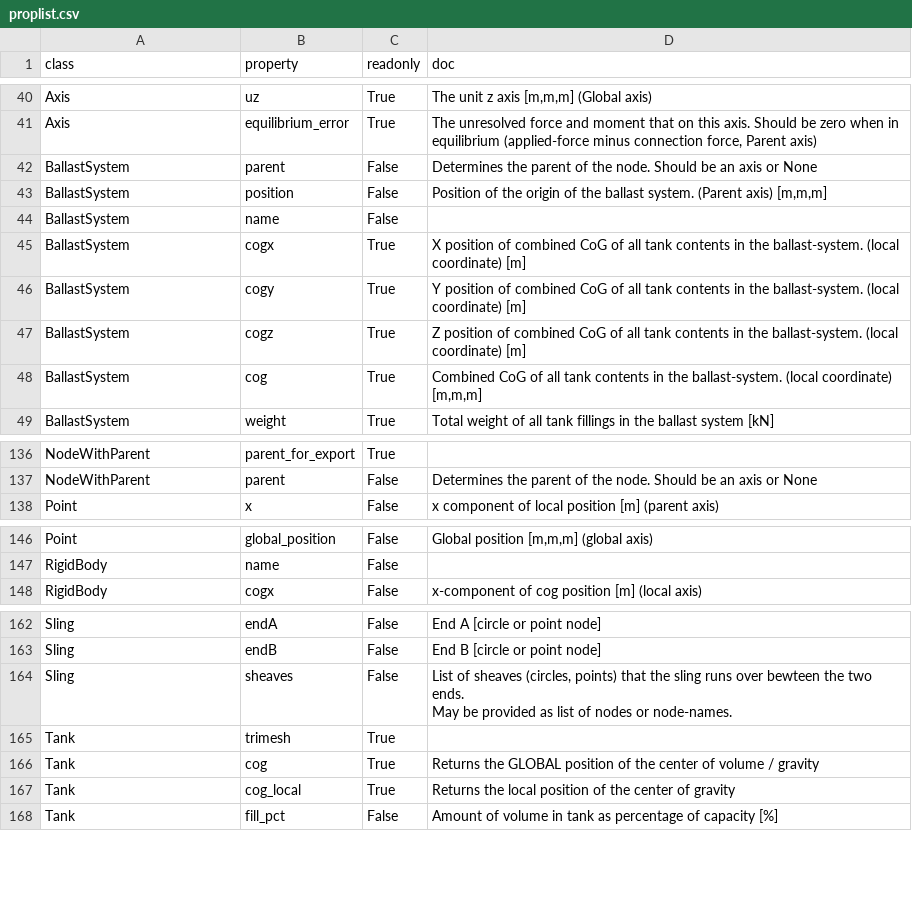
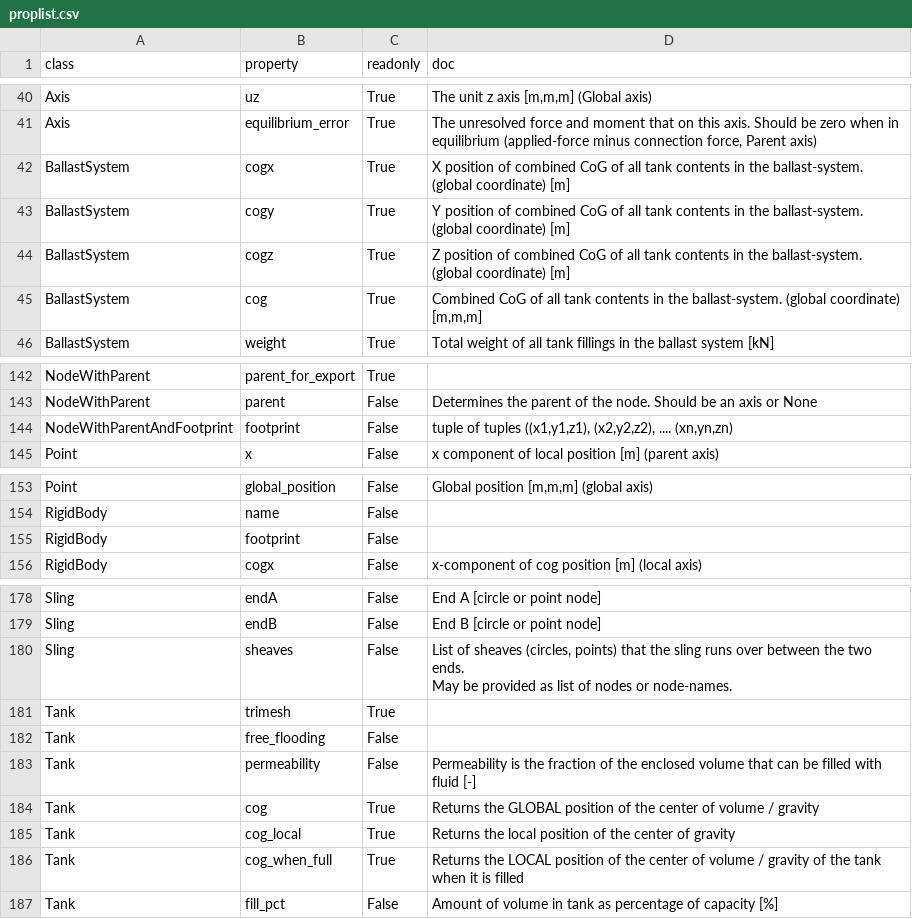
Before and after one commit to RubendeBruin/DAVE, a CSV file: src/DAVE/resources/proplist.csv, drawn as a sheet; only a part is shown, gaps mark what is left out; the diff covers the shown part only.

Commit message:
+ Documentation generation - Tank fill is not managed anymore

```diff
--- a/src/DAVE/resources/proplist.csv
+++ b/src/DAVE/resources/proplist.csv
@@ -126,8 +124,5 @@ Axis,equilibrium_error,True,"The unresolved force and moment that on this axis.
-BallastSystem,parent,False,Determines the parent of the node. Should be an axis or None
-BallastSystem,position,False,"Position of the origin of the ballast system. (Parent axis) [m,m,m]"
-BallastSystem,name,False,
-BallastSystem,cogx,True,X position of combined CoG of all tank contents in the ballast-system. (local coordinate) [m]
-BallastSystem,cogy,True,Y position of combined CoG of all tank contents in the ballast-system. (local coordinate) [m]
-BallastSystem,cogz,True,Z position of combined CoG of all tank contents in the ballast-system. (local coordinate) [m]
-BallastSystem,cog,True,"Combined CoG of all tank contents in the ballast-system. (local coordinate) [m,m,m]"
+BallastSystem,cogx,True,X position of combined CoG of all tank contents in the ballast-system. (global coordinate) [m]
+BallastSystem,cogy,True,Y position of combined CoG of all tank contents in the ballast-system. (global coordinate) [m]
+BallastSystem,cogz,True,Z position of combined CoG of all tank contents in the ballast-system. (global coordinate) [m]
+BallastSystem,cog,True,"Combined CoG of all tank contents in the ballast-system. (global coordinate) [m,m,m]"
 BallastSystem,weight,True,Total weight of all tank fillings in the ballast system [kN]
@@ -332,2 +334,3 @@ NodeWithParent,parent_for_export,True,
 NodeWithParent,parent,False,Determines the parent of the node. Should be an axis or None
+NodeWithParentAndFootprint,footprint,False,"tuple of tuples ((x1,y1,z1), (x2,y2,z2), .... (xn,yn,zn)"
 Point,x,False,x component of local position [m] (parent axis)
@@ -342,2 +345,3 @@ Point,global_position,False,"Global position [m,m,m] (global axis)"
 RigidBody,name,False,
+RigidBody,footprint,False,
 RigidBody,cogx,False,x-component of cog position [m] (local axis)
@@ -362,9 +384,12 @@ Sling,endA,False,End A [circle or point node]
 Sling,endB,False,End B [circle or point node]
-Sling,sheaves,False,"List of sheaves (circles, points) that the sling runs over bewteen the two ends.
-
-        May be provided as list of nodes or node-names.
-        "
+Sling,sheaves,False,"List of sheaves (circles, points) that the sling runs over between the two ends.
+
+        May be provided as list of nodes or node-names.
+        "
 Tank,trimesh,True,
+Tank,free_flooding,False,
+Tank,permeability,False,Permeability is the fraction of the enclosed volume that can be filled with fluid [-]
 Tank,cog,True,Returns the GLOBAL position of the center of volume / gravity
 Tank,cog_local,True,Returns the local position of the center of gravity
+Tank,cog_when_full,True,Returns the LOCAL position of the center of volume / gravity of the tank when it is filled
 Tank,fill_pct,False,Amount of volume in tank as percentage of capacity [%]
```
Also changed, not shown: 19 added rows elsewhere in this file, 10 other files.
